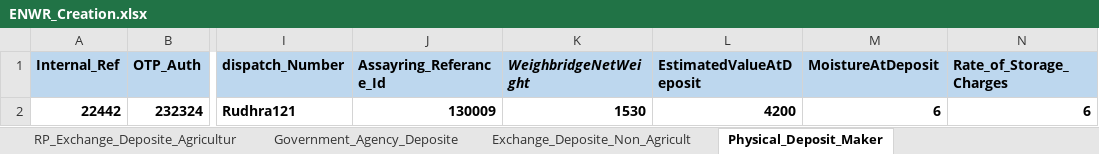
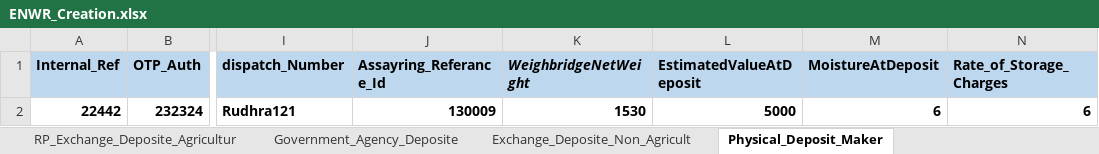
Before and after one commit to Abhishekthasal/COUNTRYWIDE-COMMODITY-REPOSITORY-LIMITED, an Excel workbook: Data/ENWR_Creation.xlsx, sheet Physical_Deposit_Maker, drawn as a sheet; only a part is shown, gaps mark what is left out; values as stored, in another font and other column widths than the file's, no borders; the diff names each change by its address in the sheet, - before the commit and + after, or states it on an @@ line.

```diff
--- a/Data/ENWR_Creation.xlsx (sheet Physical_Deposit_Maker)
+++ b/Data/ENWR_Creation.xlsx (sheet Physical_Deposit_Maker)
-L2 (EstimatedValueAtDeposit): 4200
+L2 (EstimatedValueAtDeposit): 5000
```
Also changed, not shown: sheet RP_Exchange_Deposite_Agricultur, sheet Exchange_Deposite_Non_Agricult, sheet Deposite_Assayer_Maker, sheet Exchange_Non_Agriculture_Physic, Data/PlageData.xlsx, 36 other files.
